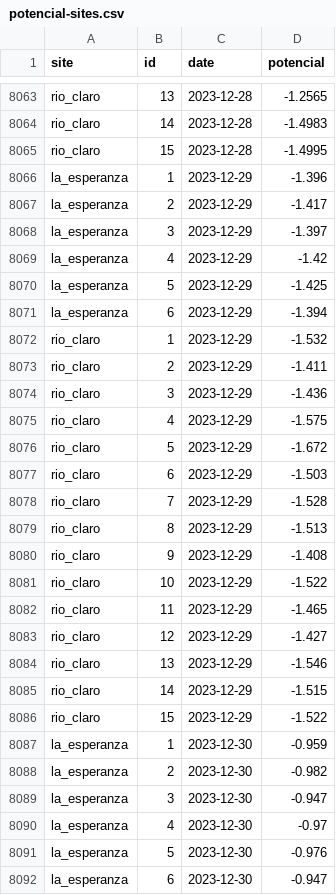
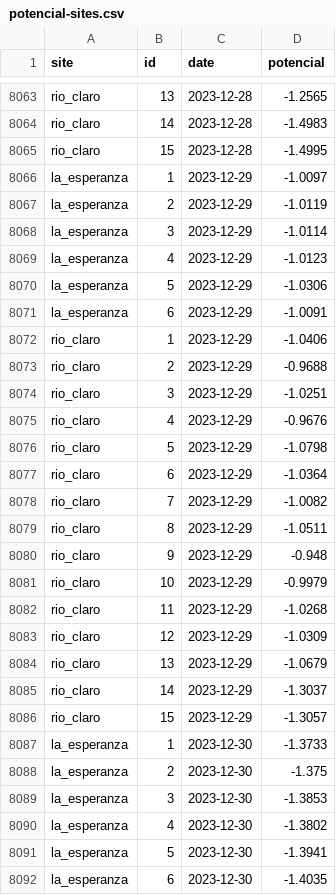
Before and after one commit to FONDEF-ID21-10297/datos_plataforma_gha, a CSV file: data/potencial-csv/potencial-sites.csv, drawn as a sheet; only a part is shown, gaps mark what is left out; the diff covers the shown part only.

Commit message:
hist data

```diff
--- a/data/potencial-csv/potencial-sites.csv
+++ b/data/potencial-csv/potencial-sites.csv
@@ -8065,28 +8065,28 @@ rio_claro,14,2023-12-28,-1.4983
 rio_claro,15,2023-12-28,-1.4995
-la_esperanza,1,2023-12-29,-1.396
-la_esperanza,2,2023-12-29,-1.417
-la_esperanza,3,2023-12-29,-1.397
-la_esperanza,4,2023-12-29,-1.42
-la_esperanza,5,2023-12-29,-1.425
-la_esperanza,6,2023-12-29,-1.394
-rio_claro,1,2023-12-29,-1.532
-rio_claro,2,2023-12-29,-1.411
-rio_claro,3,2023-12-29,-1.436
-rio_claro,4,2023-12-29,-1.575
-rio_claro,5,2023-12-29,-1.672
-rio_claro,6,2023-12-29,-1.503
-rio_claro,7,2023-12-29,-1.528
-rio_claro,8,2023-12-29,-1.513
-rio_claro,9,2023-12-29,-1.408
-rio_claro,10,2023-12-29,-1.522
-rio_claro,11,2023-12-29,-1.465
-rio_claro,12,2023-12-29,-1.427
-rio_claro,13,2023-12-29,-1.546
-rio_claro,14,2023-12-29,-1.515
-rio_claro,15,2023-12-29,-1.522
-la_esperanza,1,2023-12-30,-0.959
-la_esperanza,2,2023-12-30,-0.982
-la_esperanza,3,2023-12-30,-0.947
-la_esperanza,4,2023-12-30,-0.97
-la_esperanza,5,2023-12-30,-0.976
-la_esperanza,6,2023-12-30,-0.947
+la_esperanza,1,2023-12-29,-1.0097
+la_esperanza,2,2023-12-29,-1.0119
+la_esperanza,3,2023-12-29,-1.0114
+la_esperanza,4,2023-12-29,-1.0123
+la_esperanza,5,2023-12-29,-1.0306
+la_esperanza,6,2023-12-29,-1.0091
+rio_claro,1,2023-12-29,-1.0406
+rio_claro,2,2023-12-29,-0.9688
+rio_claro,3,2023-12-29,-1.0251
+rio_claro,4,2023-12-29,-0.9676
+rio_claro,5,2023-12-29,-1.0798
+rio_claro,6,2023-12-29,-1.0364
+rio_claro,7,2023-12-29,-1.0082
+rio_claro,8,2023-12-29,-1.0511
+rio_claro,9,2023-12-29,-0.948
+rio_claro,10,2023-12-29,-0.9979
+rio_claro,11,2023-12-29,-1.0268
+rio_claro,12,2023-12-29,-1.0309
+rio_claro,13,2023-12-29,-1.0679
+rio_claro,14,2023-12-29,-1.3037
+rio_claro,15,2023-12-29,-1.3057
+la_esperanza,1,2023-12-30,-1.3733
+la_esperanza,2,2023-12-30,-1.375
+la_esperanza,3,2023-12-30,-1.3853
+la_esperanza,4,2023-12-30,-1.3802
+la_esperanza,5,2023-12-30,-1.3941
+la_esperanza,6,2023-12-30,-1.4035
```
Also changed, not shown: 57 edited cells elsewhere in this file, data/climate/climate-sites.csv, 8 other files.
